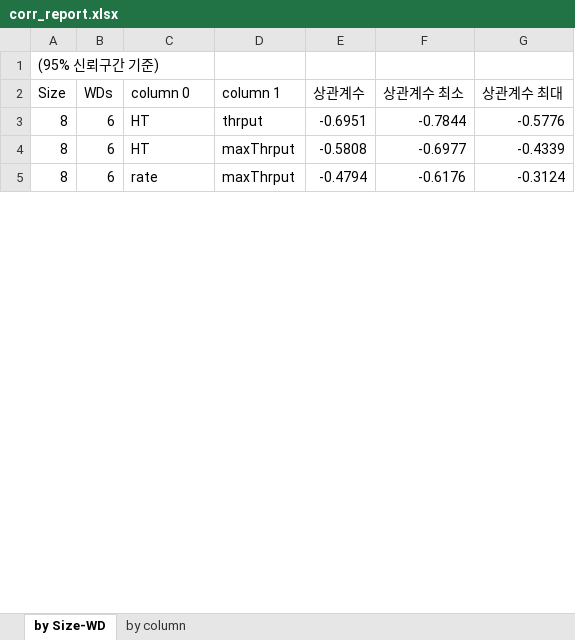
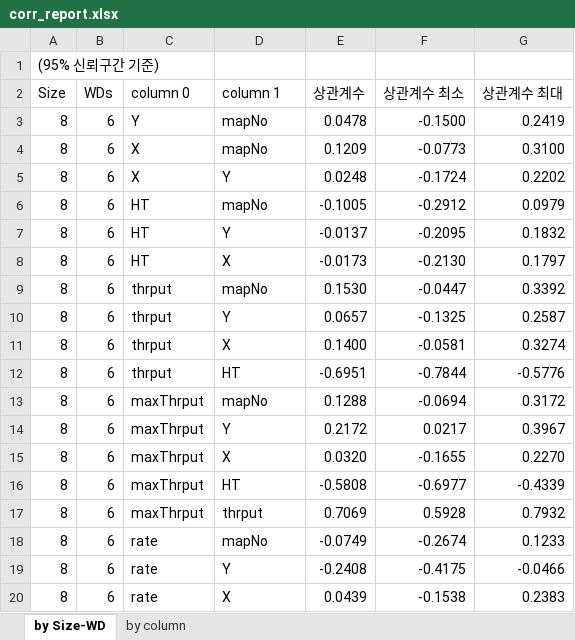
Before and after one commit to WannaBeSuperteur/2020, an Excel workbook: WPCN/2020_11_additional_test/corr_report.xlsx, sheet by Size-WD, drawn as a sheet; only a part is shown; the shorter side is filled out with more unchanged rows; values as stored, in another font and other column widths than the file's, no cell formats; conditional formats not drawn; addresses are those after the commit; the diff covers the shown part only; the diff names each change by its address in the sheet, - before the commit and + after, or states it on an @@ line.

```diff
--- a/WPCN/2020_11_additional_test/corr_report.xlsx (sheet by Size-WD)
+++ b/WPCN/2020_11_additional_test/corr_report.xlsx (sheet by Size-WD)
+row 3: 8 | 6 | Y | mapNo | 0.0478 | -0.1500 | 0.2419
+row 4: 8 | 6 | X | mapNo | 0.1209 | -0.0773 | 0.3100
@@ row 10 moved to row 5: 8 @@
+row 6: 8 | 6 | HT | mapNo | -0.1005 | -0.2912 | 0.0979
+row 7: 8 | 6 | HT | Y | -0.0137 | -0.2095 | 0.1832
+row 8: 8 | 6 | HT | X | -0.0173 | -0.2130 | 0.1797
+row 9: 8 | 6 | thrput | mapNo | 0.1530 | -0.0447 | 0.3392
+row 10: 8 | 6 | thrput | Y | 0.0657 | -0.1325 | 0.2587
+row 11: 8 | 6 | thrput | X | 0.1400 | -0.0581 | 0.3274
-C12 (column 0): HT
+C12 (column 0): thrput
-D12 (column 1): thrput
+D12 (column 1): HT
+row 13: 8 | 6 | maxThrput | mapNo | 0.1288 | -0.0694 | 0.3172
+row 14: 8 | 6 | maxThrput | Y | 0.2172 | 0.0217 | 0.3967
+row 15: 8 | 6 | maxThrput | X | 0.0320 | -0.1655 | 0.2270
-C16 (column 0): HT
+C16 (column 0): maxThrput
-D16 (column 1): maxThrput
+D16 (column 1): HT
+row 17: 8 | 6 | maxThrput | thrput | 0.7069 | 0.5928 | 0.7932
+row 18: 8 | 6 | rate | mapNo | -0.0749 | -0.2674 | 0.1233
+row 19: 8 | 6 | rate | Y | -0.2408 | -0.4175 | -0.0466
+row 20: 8 | 6 | rate | X | 0.0439 | -0.1538 | 0.2383
```
Also changed, not shown: 60 added rows, 3 removed rows, 23 moved rows and 65 edited cells elsewhere in this sheet, sheet by column, cell formats, 2 other files.
